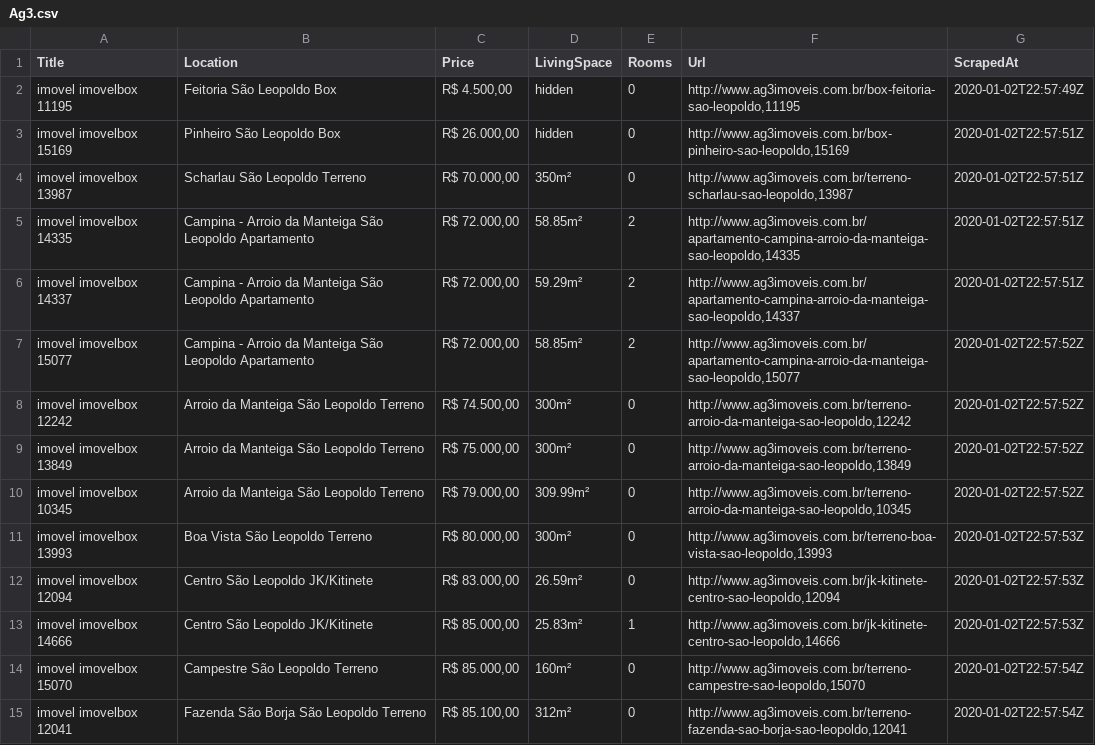
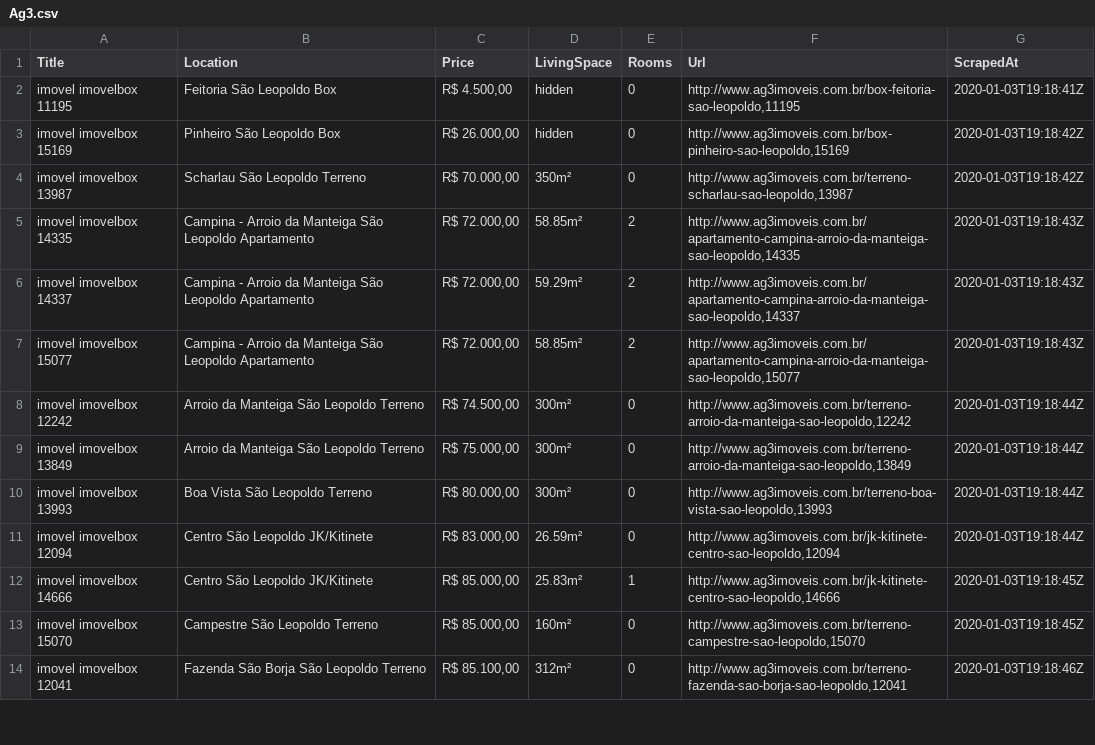
Before and after one commit to BardoBravo/real-estate-finder, a CSV file: results/Ag3.csv, drawn as a sheet; only a part is shown; the diff covers the shown part only.

```diff
--- a/results/Ag3.csv
+++ b/results/Ag3.csv
@@ -1,15 +1,14 @@
 Title,Location,Price,LivingSpace,Rooms,Url,ScrapedAt
-imovel imovelbox 11195,Feitoria São Leopoldo Box,"R$ 4.500,00",hidden,0,"http://www.ag3imoveis.com.br/box-feitoria-sao-leopoldo,11195",2020-01-02T22:57:49Z
-imovel imovelbox 15169,Pinheiro São Leopoldo Box,"R$ 26.000,00",hidden,0,"http://www.ag3imoveis.com.br/box-pinheiro-sao-leopoldo,15169",2020-01-02T22:57:51Z
-imovel imovelbox 13987,Scharlau São Leopoldo Terreno,"R$ 70.000,00",350m²,0,"http://www.ag3imoveis.com.br/terreno-scharlau-sao-leopoldo,13987",2020-01-02T22:57:51Z
-imovel imovelbox 14335,Campina - Arroio da Manteiga São Leopoldo Apartamento,"R$ 72.000,00",58.85m²,2,"http://www.ag3imoveis.com.br/apartamento-campina-arroio-da-manteiga-sao-leopoldo,14335",2020-01-02T22:57:51Z
-imovel imovelbox 14337,Campina - Arroio da Manteiga São Leopoldo Apartamento,"R$ 72.000,00",59.29m²,2,"http://www.ag3imoveis.com.br/apartamento-campina-arroio-da-manteiga-sao-leopoldo,14337",2020-01-02T22:57:51Z
-imovel imovelbox 15077,Campina - Arroio da Manteiga São Leopoldo Apartamento,"R$ 72.000,00",58.85m²,2,"http://www.ag3imoveis.com.br/apartamento-campina-arroio-da-manteiga-sao-leopoldo,15077",2020-01-02T22:57:52Z
-imovel imovelbox 12242,Arroio da Manteiga São Leopoldo Terreno,"R$ 74.500,00",300m²,0,"http://www.ag3imoveis.com.br/terreno-arroio-da-manteiga-sao-leopoldo,12242",2020-01-02T22:57:52Z
-imovel imovelbox 13849,Arroio da Manteiga São Leopoldo Terreno,"R$ 75.000,00",300m²,0,"http://www.ag3imoveis.com.br/terreno-arroio-da-manteiga-sao-leopoldo,13849",2020-01-02T22:57:52Z
-imovel imovelbox 10345,Arroio da Manteiga São Leopoldo Terreno,"R$ 79.000,00",309.99m²,0,"http://www.ag3imoveis.com.br/terreno-arroio-da-manteiga-sao-leopoldo,10345",2020-01-02T22:57:52Z
-imovel imovelbox 13993,Boa Vista São Leopoldo Terreno,"R$ 80.000,00",300m²,0,"http://www.ag3imoveis.com.br/terreno-boa-vista-sao-leopoldo,13993",2020-01-02T22:57:53Z
-imovel imovelbox 12094,Centro São Leopoldo JK/Kitinete,"R$ 83.000,00",26.59m²,0,"http://www.ag3imoveis.com.br/jk-kitinete-centro-sao-leopoldo,12094",2020-01-02T22:57:53Z
-imovel imovelbox 14666,Centro São Leopoldo JK/Kitinete,"R$ 85.000,00",25.83m²,1,"http://www.ag3imoveis.com.br/jk-kitinete-centro-sao-leopoldo,14666",2020-01-02T22:57:53Z
-imovel imovelbox 15070,Campestre São Leopoldo Terreno,"R$ 85.000,00",160m²,0,"http://www.ag3imoveis.com.br/terreno-campestre-sao-leopoldo,15070",2020-01-02T22:57:54Z
-imovel imovelbox 12041,Fazenda São Borja São Leopoldo Terreno,"R$ 85.100,00",312m²,0,"http://www.ag3imoveis.com.br/terreno-fazenda-sao-borja-sao-leopoldo,12041",2020-01-02T22:57:54Z
+imovel imovelbox 11195,Feitoria São Leopoldo Box,"R$ 4.500,00",hidden,0,"http://www.ag3imoveis.com.br/box-feitoria-sao-leopoldo,11195",2020-01-03T19:18:41Z
+imovel imovelbox 15169,Pinheiro São Leopoldo Box,"R$ 26.000,00",hidden,0,"http://www.ag3imoveis.com.br/box-pinheiro-sao-leopoldo,15169",2020-01-03T19:18:42Z
+imovel imovelbox 13987,Scharlau São Leopoldo Terreno,"R$ 70.000,00",350m²,0,"http://www.ag3imoveis.com.br/terreno-scharlau-sao-leopoldo,13987",2020-01-03T19:18:42Z
+imovel imovelbox 14335,Campina - Arroio da Manteiga São Leopoldo Apartamento,"R$ 72.000,00",58.85m²,2,"http://www.ag3imoveis.com.br/apartamento-campina-arroio-da-manteiga-sao-leopoldo,14335",2020-01-03T19:18:43Z
+imovel imovelbox 14337,Campina - Arroio da Manteiga São Leopoldo Apartamento,"R$ 72.000,00",59.29m²,2,"http://www.ag3imoveis.com.br/apartamento-campina-arroio-da-manteiga-sao-leopoldo,14337",2020-01-03T19:18:43Z
+imovel imovelbox 15077,Campina - Arroio da Manteiga São Leopoldo Apartamento,"R$ 72.000,00",58.85m²,2,"http://www.ag3imoveis.com.br/apartamento-campina-arroio-da-manteiga-sao-leopoldo,15077",2020-01-03T19:18:43Z
+imovel imovelbox 12242,Arroio da Manteiga São Leopoldo Terreno,"R$ 74.500,00",300m²,0,"http://www.ag3imoveis.com.br/terreno-arroio-da-manteiga-sao-leopoldo,12242",2020-01-03T19:18:44Z
+imovel imovelbox 13849,Arroio da Manteiga São Leopoldo Terreno,"R$ 75.000,00",300m²,0,"http://www.ag3imoveis.com.br/terreno-arroio-da-manteiga-sao-leopoldo,13849",2020-01-03T19:18:44Z
+imovel imovelbox 13993,Boa Vista São Leopoldo Terreno,"R$ 80.000,00",300m²,0,"http://www.ag3imoveis.com.br/terreno-boa-vista-sao-leopoldo,13993",2020-01-03T19:18:44Z
+imovel imovelbox 12094,Centro São Leopoldo JK/Kitinete,"R$ 83.000,00",26.59m²,0,"http://www.ag3imoveis.com.br/jk-kitinete-centro-sao-leopoldo,12094",2020-01-03T19:18:44Z
+imovel imovelbox 14666,Centro São Leopoldo JK/Kitinete,"R$ 85.000,00",25.83m²,1,"http://www.ag3imoveis.com.br/jk-kitinete-centro-sao-leopoldo,14666",2020-01-03T19:18:45Z
+imovel imovelbox 15070,Campestre São Leopoldo Terreno,"R$ 85.000,00",160m²,0,"http://www.ag3imoveis.com.br/terreno-campestre-sao-leopoldo,15070",2020-01-03T19:18:45Z
+imovel imovelbox 12041,Fazenda São Borja São Leopoldo Terreno,"R$ 85.100,00",312m²,0,"http://www.ag3imoveis.com.br/terreno-fazenda-sao-borja-sao-leopoldo,12041",2020-01-03T19:18:46Z
```
Also changed, not shown: 21 removed rows and 14 edited cells elsewhere in this file, 3 other files.
